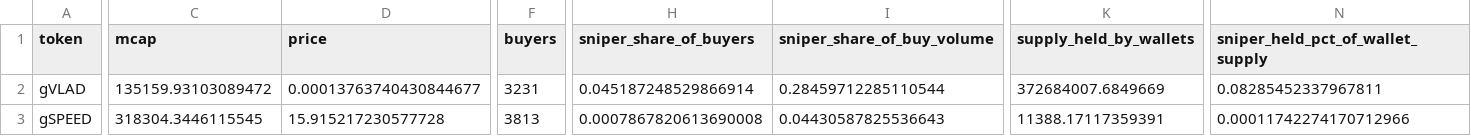
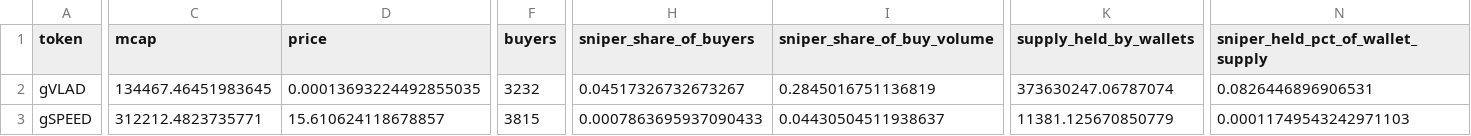
Before and after one commit to ozzyxbt/grail-analytics, a CSV file: out/top_tokens_deepdive.csv, drawn as a sheet; only a part is shown, gaps mark what is left out; the diff covers the shown part only; the diff names each change by its address in the sheet, - before the commit and + after, or states it on an @@ line.

```diff
--- a/out/top_tokens_deepdive.csv
+++ b/out/top_tokens_deepdive.csv
-C2 (mcap): 135159.93103089472
+C2 (mcap): 134467.46451983645
-D2 (price): 0.00013763740430844677
+D2 (price): 0.00013693224492855035
-F2 (buyers): 3231
+F2 (buyers): 3232
-H2 (sniper_share_of_buyers): 0.045187248529866914
+H2 (sniper_share_of_buyers): 0.04517326732673267
-I2 (sniper_share_of_buy_volume): 0.28459712285110544
+I2 (sniper_share_of_buy_volume): 0.2845016751136819
-K2 (supply_held_by_wallets): 372684007.6849669
+K2 (supply_held_by_wallets): 373630247.06787074
-N2 (sniper_held_pct_of_wallet_supply): 0.08285452337967811
+N2 (sniper_held_pct_of_wallet_supply): 0.0826446896906531
-C3 (mcap): 318304.3446115545
+C3 (mcap): 312212.4823735771
-D3 (price): 15.915217230577728
+D3 (price): 15.610624118678857
-F3 (buyers): 3813
+F3 (buyers): 3815
-H3 (sniper_share_of_buyers): 0.0007867820613690008
+H3 (sniper_share_of_buyers): 0.0007863695937090433
-I3 (sniper_share_of_buy_volume): 0.04430587825536643
+I3 (sniper_share_of_buy_volume): 0.04430504511938637
-K3 (supply_held_by_wallets): 11388.17117359391
+K3 (supply_held_by_wallets): 11381.125670850779
-N3 (sniper_held_pct_of_wallet_supply): 0.00011742274170712966
+N3 (sniper_held_pct_of_wallet_supply): 0.00011749543242971103
```
Also changed, not shown: 1 added row, 1 removed row and 38 edited cells elsewhere in this file, out/exclusive_mint_cohorts.csv, out/grailist.csv, 17 other files.
